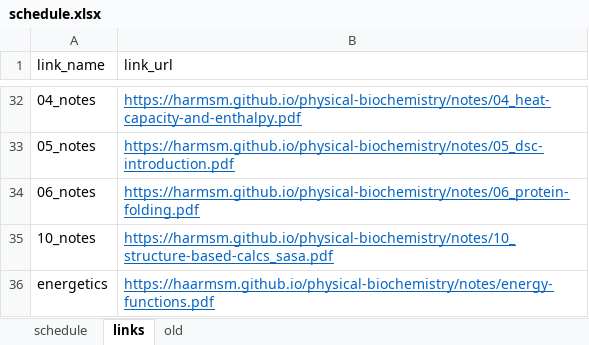
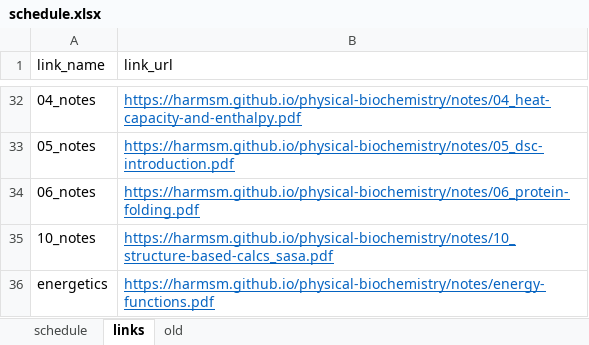
Before and after one commit to harmsm/physical-biochemistry, an Excel workbook: dev/schedule.xlsx, sheet links, drawn as a sheet; only a part is shown, gaps mark what is left out; values as stored, in another font and other column widths than the file's, no borders; the diff names each change by its address in the sheet, - before the commit and + after, or states it on an @@ line.

Commit message:
updated link in schedule

```diff
--- a/dev/schedule.xlsx (sheet links)
+++ b/dev/schedule.xlsx (sheet links)
-B36 (link_url): https://haarmsm.github.io/physical-biochemistry/notes/energy-functions.pdf
+B36 (link_url): https://harmsm.github.io/physical-biochemistry/notes/energy-functions.pdf
```
Also changed, not shown: sheet schedule, labs/03_solvent-transfer/dev/transfer-free-energy_dev.xlsx, 2 other files.
